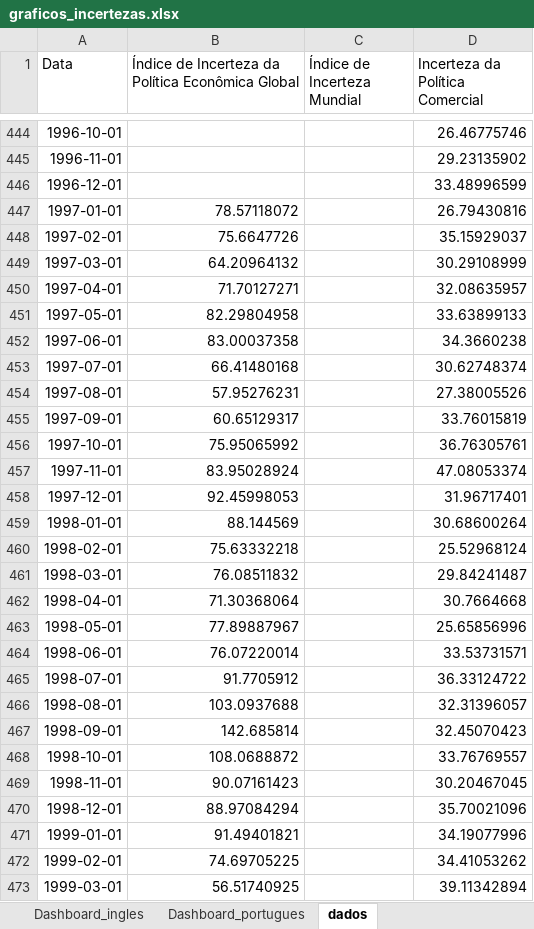
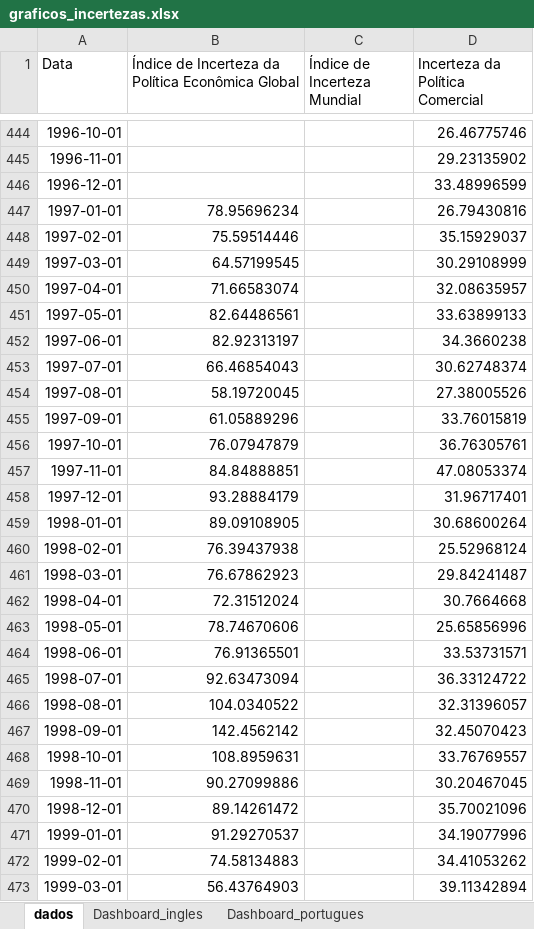
Before and after one commit to flpgp/incerteza_risco_mundial, an Excel workbook: 01.charts/00.Incertezas/graficos_incertezas.xlsx, sheet dados, drawn as a sheet; only a part is shown, gaps mark what is left out; values as stored, in another font and other column widths than the file's, no borders; table styles not drawn; the diff covers the shown part only; the diff names each change by its address in the sheet, - before the commit and + after, or states it on an @@ line.

```diff
--- a/01.charts/00.Incertezas/graficos_incertezas.xlsx (sheet dados)
+++ b/01.charts/00.Incertezas/graficos_incertezas.xlsx (sheet dados)
@@ sheet tab order changed: dados | Dashboard_ingles | Dashboard_portugues @@
-B447: 78.57118072
+B447: 78.95696234
-B448: 75.6647726
+B448: 75.59514446
-B449: 64.20964132
+B449: 64.57199545
-B450: 71.70127271
+B450: 71.66583074
-B451: 82.29804958
+B451: 82.64486561
-B452: 83.00037358
+B452: 82.92313197
-B453: 66.41480168
+B453: 66.46854043
-B454: 57.95276231
+B454: 58.19720045
-B455: 60.65129317
+B455: 61.05889296
-B456: 75.95065992
+B456: 76.07947879
-B457: 83.95028924
+B457: 84.84888851
-B458: 92.45998053
+B458: 93.28884179
-B459: 88.144569
+B459: 89.09108905
-B460: 75.63332218
+B460: 76.39437938
-B461: 76.08511832
+B461: 76.67862923
-B462: 71.30368064
+B462: 72.31512024
-B463: 77.89887967
+B463: 78.74670606
-B464: 76.07220014
+B464: 76.91365501
-B465: 91.7705912
+B465: 92.63473094
-B466: 103.0937688
+B466: 104.0340522
-B467: 142.685814
+B467: 142.4562142
-B468: 108.0688872
+B468: 108.8959631
-B469: 90.07161423
+B469: 90.27099886
-B470: 88.97084294
+B470: 89.14261472
-B471: 91.49401821
+B471: 91.29270537
-B472: 74.69705225
+B472: 74.58134883
-B473: 56.51740925
+B473: 56.43764903
```
Also changed, not shown: 1 added row and 319 edited cells elsewhere in this sheet, charts or pictures, 00.data/01.incertezas/merged_uncertainty_indices.xlsx, 00.data/01.incertezas/tpu_web_latest.xlsx, 4 other files.
